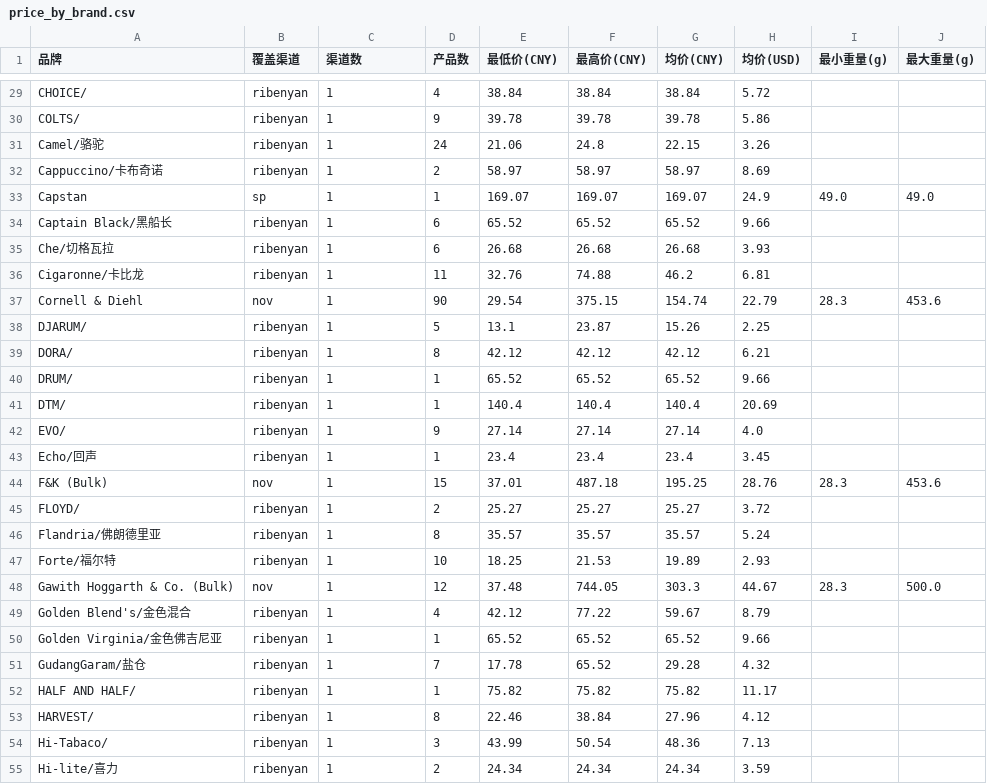
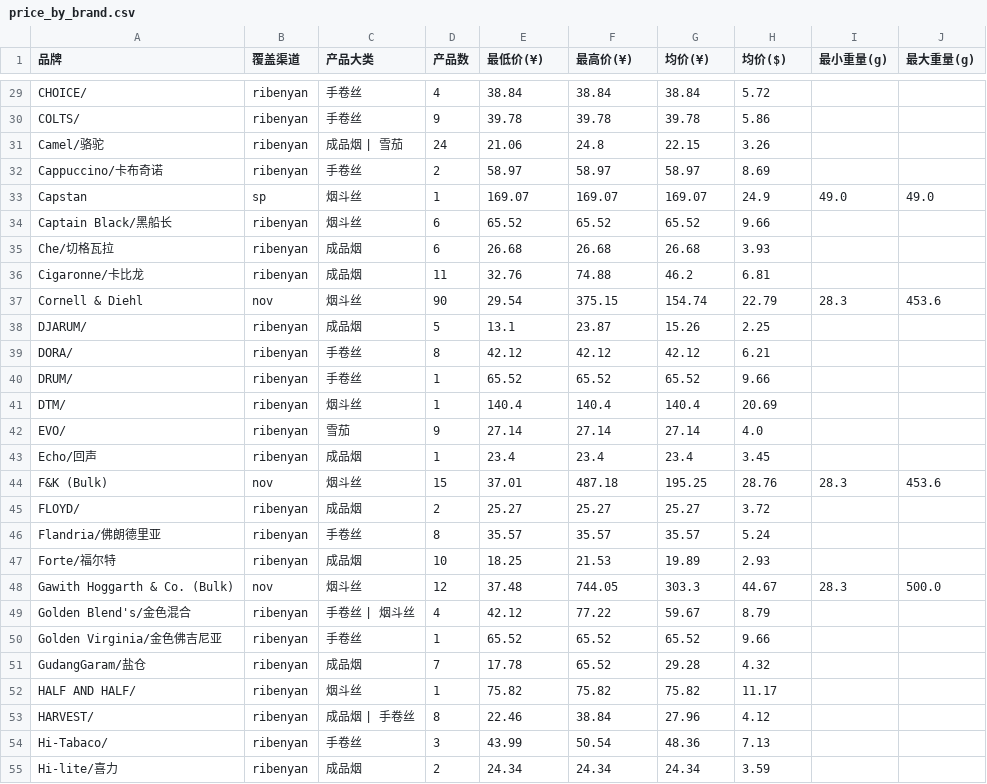
Before and after one commit to lxy1553/cigarettes_scraper, a CSV file: data/dws/price_by_brand.csv, drawn as a sheet; only a part is shown, gaps mark what is left out; the diff covers the shown part only; the diff names each change by its address in the sheet, - before the commit and + after, or states it on an @@ line.

Commit message:
Rebuild all layers with Chinese fields + product type classification
ODS: 清理遗留子目录旧文件
DWD: 20个中文字段，含'产品大类'分类
     - 9大品类：手卷丝(542) | 成品烟(377) | 烟斗丝(299) | 雪茄(110) | 耗材(87) | 加热烟弹(14) | 套餐(9) | 烟丝(15) | 其他(18)
DWS: channel_overview + price_by_brand + price_by_type + price_by_weight_range
ADS: products.json + products_by_type.json (按大类分组)
Scripts: build_dwd.py + build_dws_ads.py 同步更新

```diff
--- a/data/dws/price_by_brand.csv
+++ b/data/dws/price_by_brand.csv
-C1: 渠道数
+C1: 产品大类
-E1: 最低价(CNY)
+E1: 最低价(¥)
-F1: 最高价(CNY)
+F1: 最高价(¥)
-G1: 均价(CNY)
+G1: 均价(¥)
-H1: 均价(USD)
+H1: 均价($)
-C29:C30 (产品大类): 1
+C29:C30 (产品大类): 手卷丝
-C31 (产品大类): 1
+C31 (产品大类): 成品烟 | 雪茄
-C32 (产品大类): 1
+C32 (产品大类): 手卷丝
-C33:C34 (产品大类): 1
+C33:C34 (产品大类): 烟斗丝
-C35:C36 (产品大类): 1
+C35:C36 (产品大类): 成品烟
-C37 (产品大类): 1
+C37 (产品大类): 烟斗丝
-C38 (产品大类): 1
+C38 (产品大类): 成品烟
-C39:C40 (产品大类): 1
+C39:C40 (产品大类): 手卷丝
-C41 (产品大类): 1
+C41 (产品大类): 烟斗丝
-C42 (产品大类): 1
+C42 (产品大类): 雪茄
-C43 (产品大类): 1
+C43 (产品大类): 成品烟
-C44 (产品大类): 1
+C44 (产品大类): 烟斗丝
-C45 (产品大类): 1
+C45 (产品大类): 成品烟
-C46 (产品大类): 1
+C46 (产品大类): 手卷丝
-C47 (产品大类): 1
+C47 (产品大类): 成品烟
-C48 (产品大类): 1
+C48 (产品大类): 烟斗丝
-C49 (产品大类): 1
+C49 (产品大类): 手卷丝 | 烟斗丝
-C50 (产品大类): 1
+C50 (产品大类): 手卷丝
-C51 (产品大类): 1
+C51 (产品大类): 成品烟
-C52 (产品大类): 1
+C52 (产品大类): 烟斗丝
-C53 (产品大类): 1
+C53 (产品大类): 成品烟 | 手卷丝
-C54 (产品大类): 1
+C54 (产品大类): 手卷丝
-C55 (产品大类): 1
+C55 (产品大类): 成品烟
```
Also changed, not shown: 105 edited cells elsewhere in this file, data/dws/channel_overview.csv, data/dws/price_by_weight_range.csv, 24 other files.
